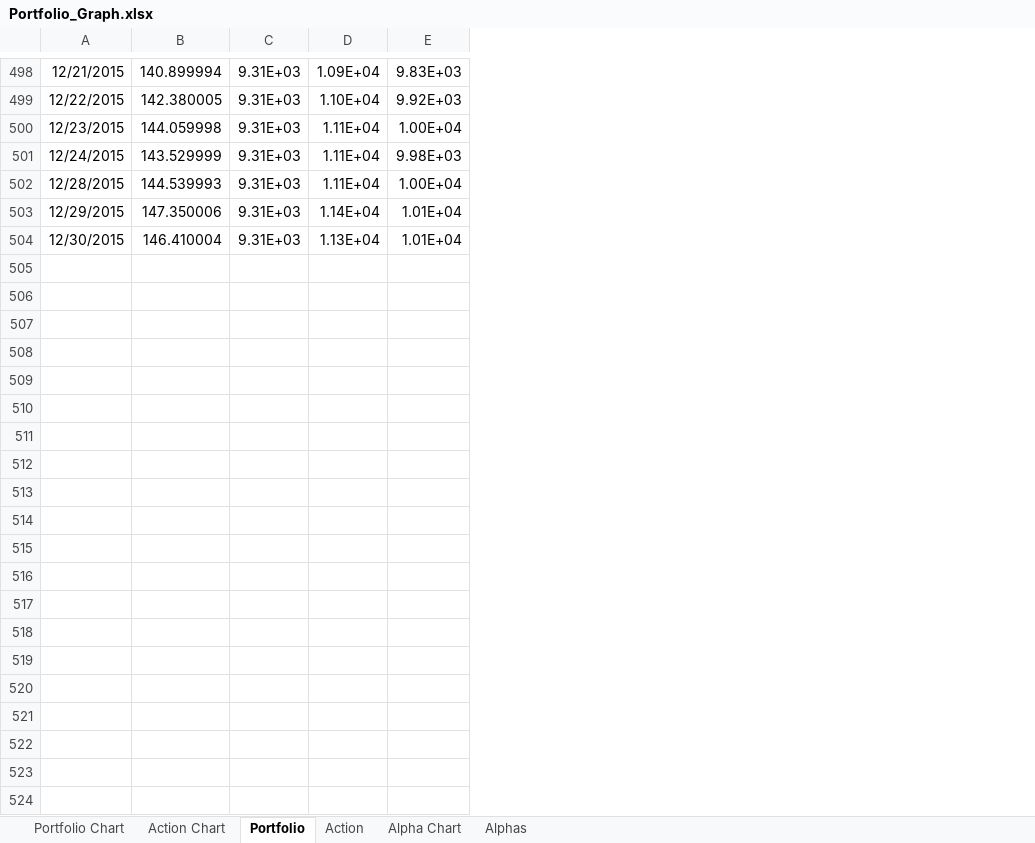
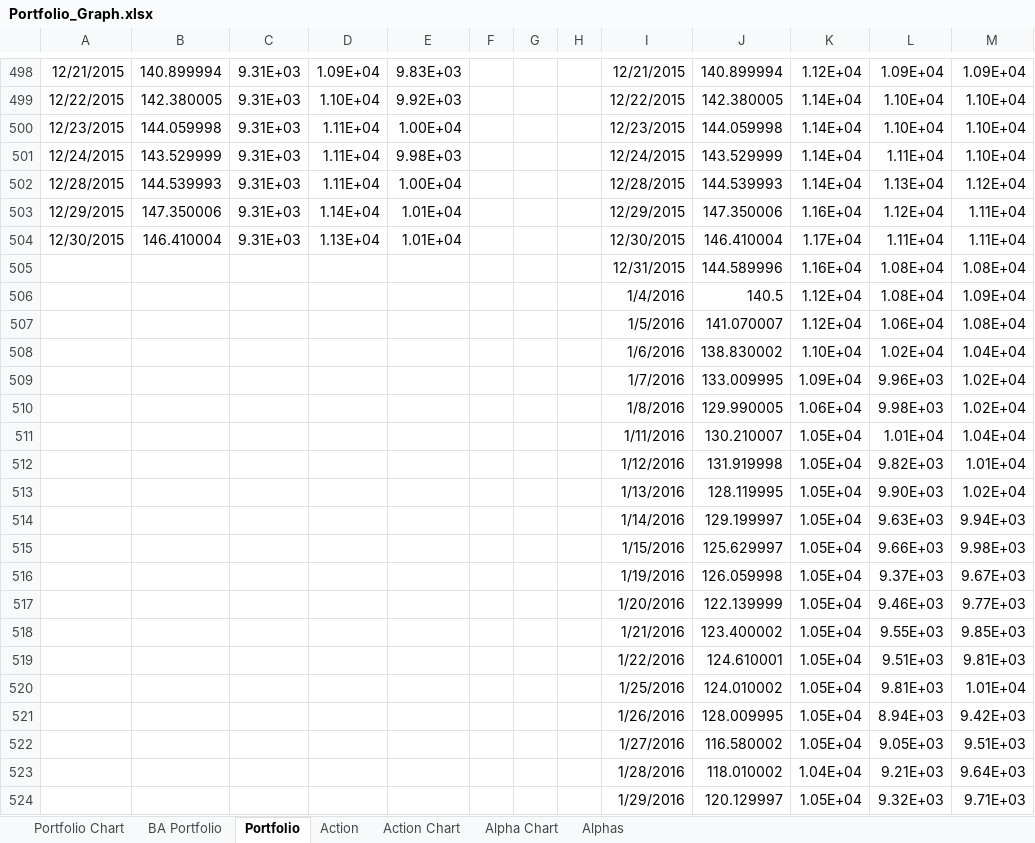
Before and after one commit to sj-farina/CS182FinalProject, an Excel workbook: Portfolio_Graph.xlsx, sheet Portfolio, drawn as a sheet; only a part is shown, gaps mark what is left out; values as stored, in another font and other column widths than the file's, no borders; the diff covers the shown part only; the diff names each change by its address in the sheet, - before the commit and + after, or states it on an @@ line.

```diff
--- a/Portfolio_Graph.xlsx (sheet Portfolio)
+++ b/Portfolio_Graph.xlsx (sheet Portfolio)
+sheet tab: BA Portfolio
@@ sheet tab order changed: Portfolio Chart | BA Portfolio | Portfolio | Action | Action Chart | Alpha Chart | Alphas @@
+column F, empty
+column G, empty
+column H, empty
+column I, rows 498-504: 12/21/2015 | 12/22/2015 | 12/23/2015 | 12/24/2015 | 12/28/2015 | 12/29/2015 | 12/30/2015
+column J, rows 498-504: 140.899994 | 142.380005 | 144.059998 | 143.529999 | 144.539993 | 147.350006 | 146.410004
+column K, rows 498-504: 1.12E+04 | 1.14E+04 | 1.14E+04 | 1.14E+04 | 1.14E+04 | 1.16E+04 | 1.17E+04
+column L, rows 498-504: 1.09E+04 | 1.10E+04 | 1.10E+04 | 1.11E+04 | 1.13E+04 | 1.12E+04 | 1.11E+04
+column M, rows 498-504: 1.09E+04 | 1.10E+04 | 1.10E+04 | 1.10E+04 | 1.12E+04 | 1.11E+04 | 1.11E+04
+row 505:  |  |  |  |  |  |  |  | 12/31/2015 | 144.589996 | 1.16E+04 | 1.08E+04 | 1.08E+04
+row 506:  |  |  |  |  |  |  |  | 1/4/2016 | 140.5 | 1.12E+04 | 1.08E+04 | 1.09E+04
+row 507:  |  |  |  |  |  |  |  | 1/5/2016 | 141.070007 | 1.12E+04 | 1.06E+04 | 1.08E+04
+row 508:  |  |  |  |  |  |  |  | 1/6/2016 | 138.830002 | 1.10E+04 | 1.02E+04 | 1.04E+04
+row 509:  |  |  |  |  |  |  |  | 1/7/2016 | 133.009995 | 1.09E+04 | 9.96E+03 | 1.02E+04
+row 510:  |  |  |  |  |  |  |  | 1/8/2016 | 129.990005 | 1.06E+04 | 9.98E+03 | 1.02E+04
+row 511:  |  |  |  |  |  |  |  | 1/11/2016 | 130.210007 | 1.05E+04 | 1.01E+04 | 1.04E+04
+row 512:  |  |  |  |  |  |  |  | 1/12/2016 | 131.919998 | 1.05E+04 | 9.82E+03 | 1.01E+04
+row 513:  |  |  |  |  |  |  |  | 1/13/2016 | 128.119995 | 1.05E+04 | 9.90E+03 | 1.02E+04
+row 514:  |  |  |  |  |  |  |  | 1/14/2016 | 129.199997 | 1.05E+04 | 9.63E+03 | 9.94E+03
+row 515:  |  |  |  |  |  |  |  | 1/15/2016 | 125.629997 | 1.05E+04 | 9.66E+03 | 9.98E+03
+row 516:  |  |  |  |  |  |  |  | 1/19/2016 | 126.059998 | 1.05E+04 | 9.37E+03 | 9.67E+03
+row 517:  |  |  |  |  |  |  |  | 1/20/2016 | 122.139999 | 1.05E+04 | 9.46E+03 | 9.77E+03
+row 518:  |  |  |  |  |  |  |  | 1/21/2016 | 123.400002 | 1.05E+04 | 9.55E+03 | 9.85E+03
+row 519:  |  |  |  |  |  |  |  | 1/22/2016 | 124.610001 | 1.05E+04 | 9.51E+03 | 9.81E+03
+row 520:  |  |  |  |  |  |  |  | 1/25/2016 | 124.010002 | 1.05E+04 | 9.81E+03 | 1.01E+04
+row 521:  |  |  |  |  |  |  |  | 1/26/2016 | 128.009995 | 1.05E+04 | 8.94E+03 | 9.42E+03
+row 522:  |  |  |  |  |  |  |  | 1/27/2016 | 116.580002 | 1.05E+04 | 9.05E+03 | 9.51E+03
+row 523:  |  |  |  |  |  |  |  | 1/28/2016 | 118.010002 | 1.04E+04 | 9.21E+03 | 9.64E+03
+row 524:  |  |  |  |  |  |  |  | 1/29/2016 | 120.129997 | 1.05E+04 | 9.32E+03 | 9.71E+03
```
Also changed, not shown: 217 added rows elsewhere in this sheet, sheet Action, charts or pictures, 5 other files.
